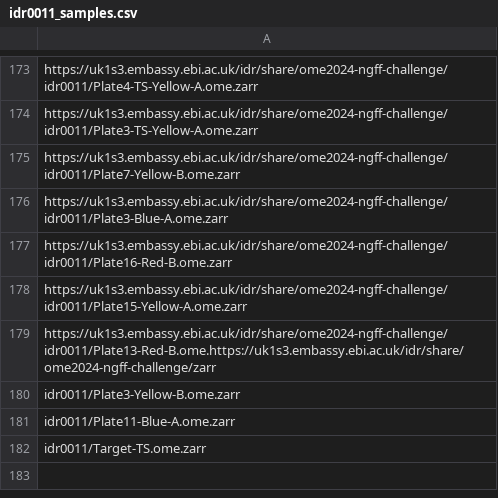
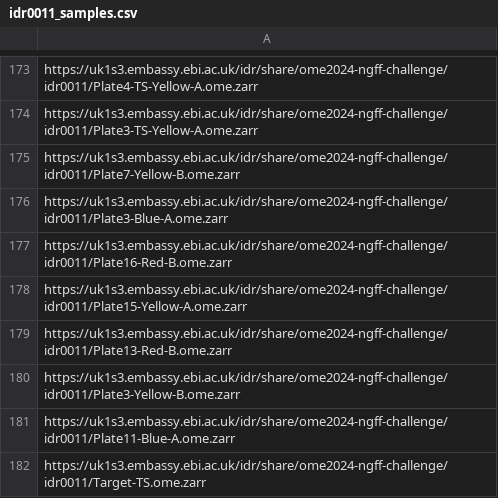
Before and after one commit to ome/ome2024-ngff-challenge, a CSV file: samples/idr0011_samples.csv, drawn as a sheet; only a part is shown, gaps mark what is left out.

Commit message:
Fix urls in idr0011_samples.csv

```diff
--- a/samples/idr0011_samples.csv
+++ b/samples/idr0011_samples.csv
@@ -178,5 +178,5 @@ https://uk1s3.embassy.ebi.ac.uk/idr/share/ome2024-ngff-challenge/idr0011/Plate16
 https://uk1s3.embassy.ebi.ac.uk/idr/share/ome2024-ngff-challenge/idr0011/Plate15-Yellow-A.ome.zarr
-https://uk1s3.embassy.ebi.ac.uk/idr/share/ome2024-ngff-challenge/idr0011/Plate13-Red-B.ome.https://uk1s3.embassy.ebi.ac.uk/idr/share/ome2024-ngff-challenge/zarr
-idr0011/Plate3-Yellow-B.ome.zarr
-idr0011/Plate11-Blue-A.ome.zarr
-idr0011/Target-TS.ome.zarr
+https://uk1s3.embassy.ebi.ac.uk/idr/share/ome2024-ngff-challenge/idr0011/Plate13-Red-B.ome.zarr
+https://uk1s3.embassy.ebi.ac.uk/idr/share/ome2024-ngff-challenge/idr0011/Plate3-Yellow-B.ome.zarr
+https://uk1s3.embassy.ebi.ac.uk/idr/share/ome2024-ngff-challenge/idr0011/Plate11-Blue-A.ome.zarr
+https://uk1s3.embassy.ebi.ac.uk/idr/share/ome2024-ngff-challenge/idr0011/Target-TS.ome.zarr
```
